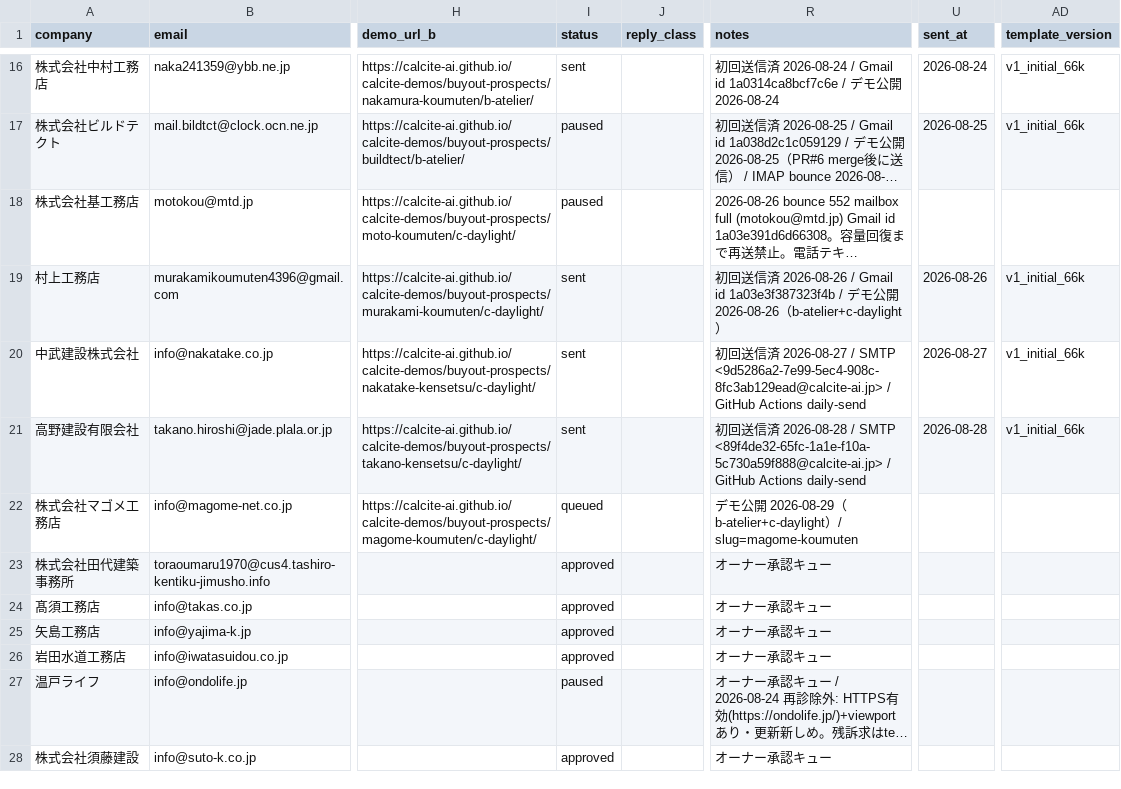
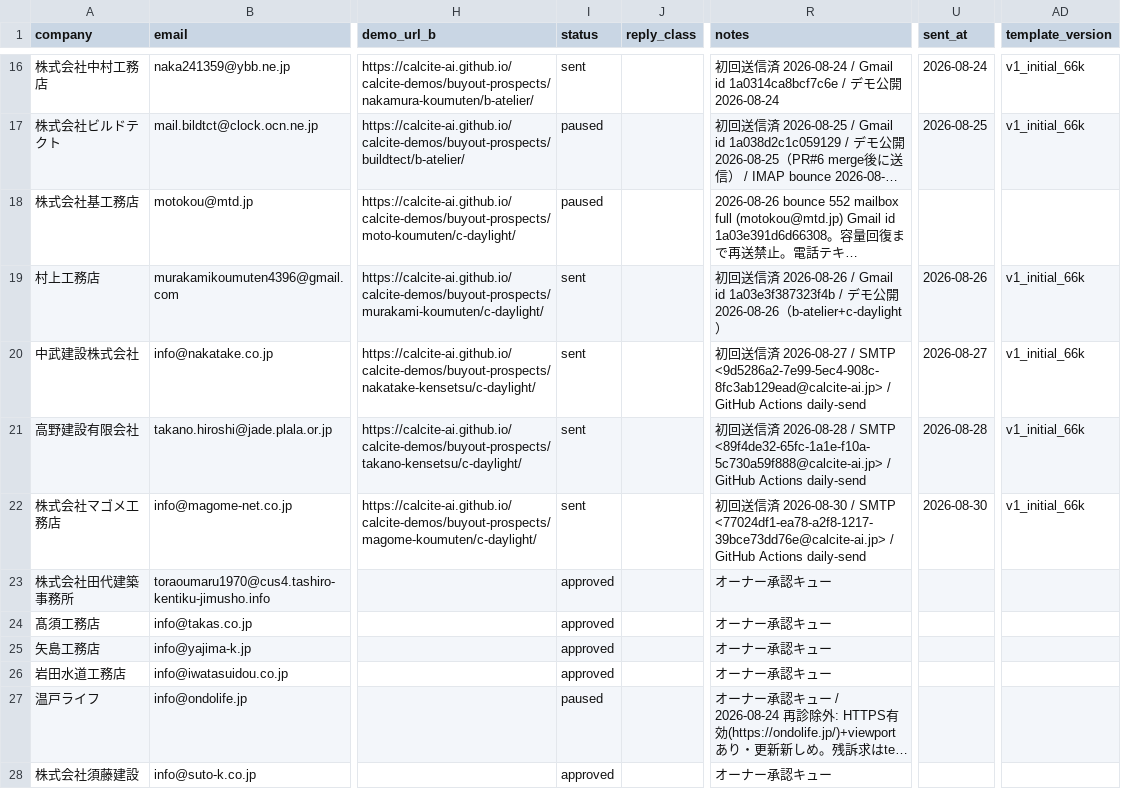
Before and after one commit to calcite-ai/calcite-demos, a CSV file: buyout-ops/demo_buyout_leads.csv, drawn as a sheet; only a part is shown, gaps mark what is left out; long unchanged cells end in …; the diff names each change by its address in the sheet, - before the commit and + after, or states it on an @@ line.

Commit message:
Mark buyout lead sent (GitHub Actions 10:00).

```diff
--- a/buyout-ops/demo_buyout_leads.csv
+++ b/buyout-ops/demo_buyout_leads.csv
-I22 (status): queued
+I22 (status): sent
-R22 (notes): デモ公開 2026-08-29（b-atelier+c-daylight）/ slug=magome-koumuten
+R22 (notes): 初回送信済 2026-08-30 / SMTP <77024df1-ea78-a2f8-1217-39bce73dd76e@calcite-ai.jp> / GitHub Actions daily-send
-U22 (sent_at): (empty)
+U22 (sent_at): 2026-08-30
-AD22 (template_version): (empty)
+AD22 (template_version): v1_initial_66k
```
